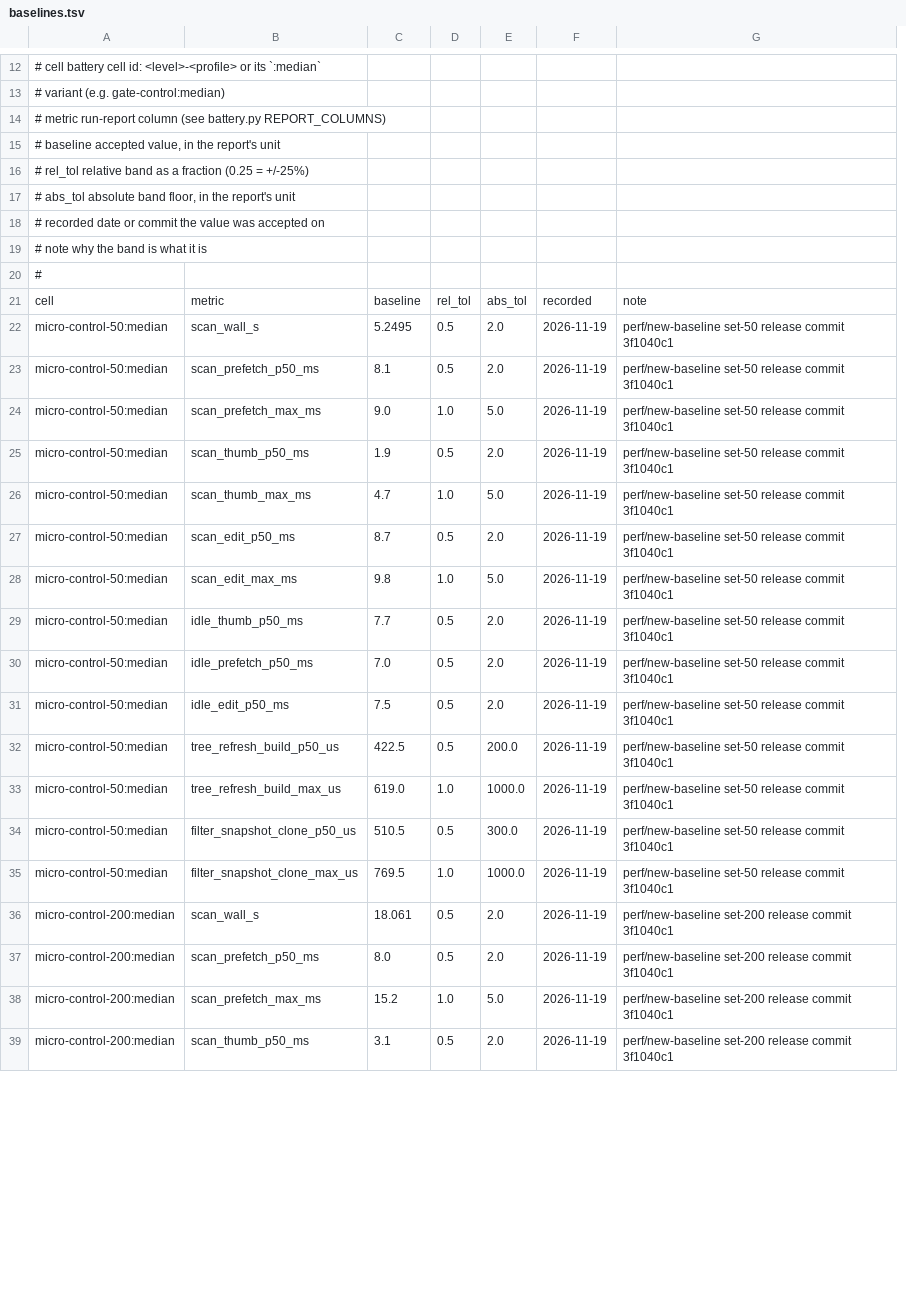
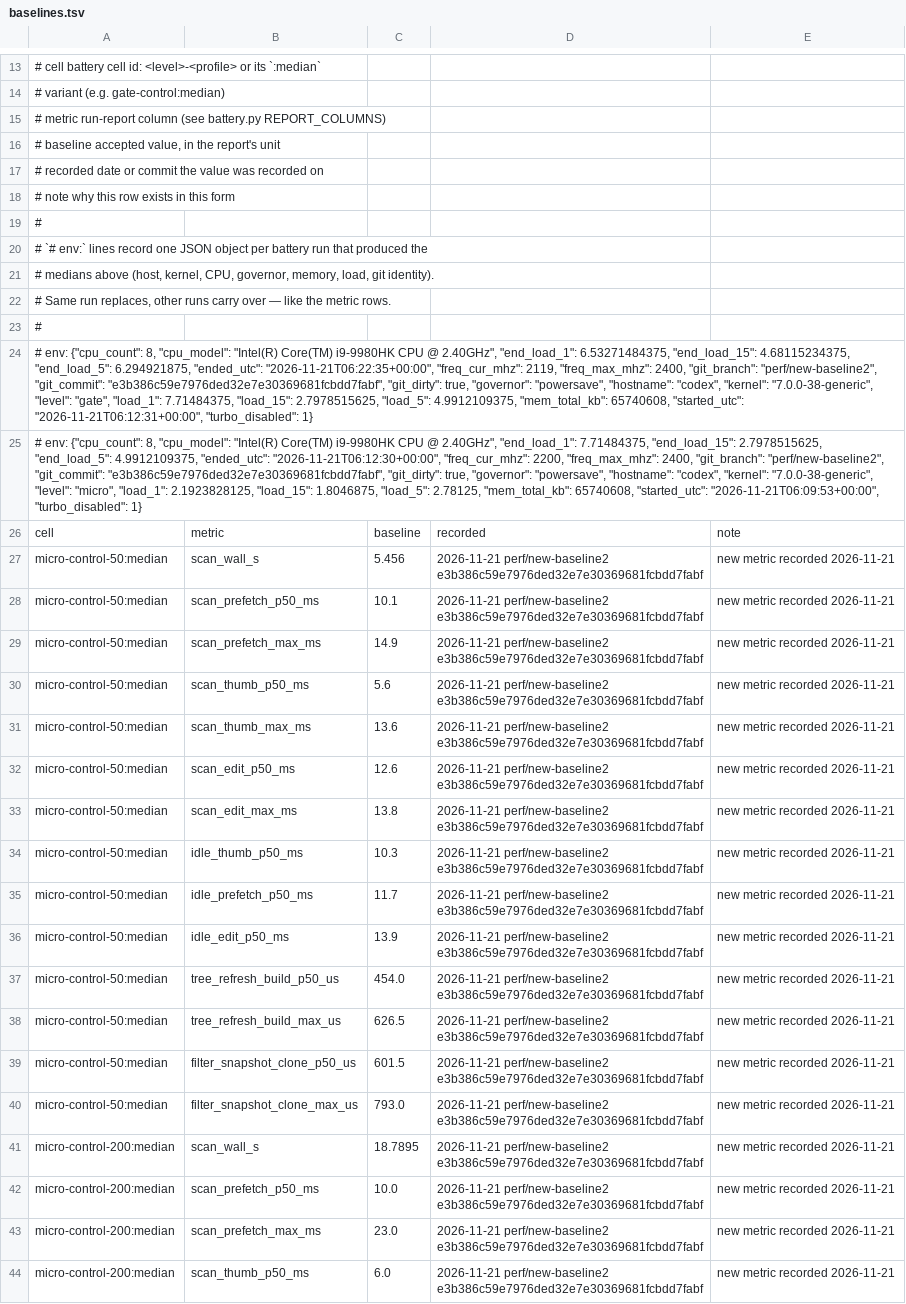
Before and after one commit to codesam88/picasu, a TSV file: utils/bench/baselines.tsv, drawn as a sheet; only a part is shown, gaps mark what is left out; removed rows and columns are numbered as before the commit, all else as after; the diff covers the shown part only; the diff names each change by its address in the sheet, - before the commit and + after, or states it on an @@ line.

Commit message:
perf(bench): record micro+gate baselines on origin/main
Rebuild the release binary from origin/main (e3b386c5) and run the
micro and gate batteries with the scenario-based harness.

- 90 gated metrics across 8 cells recorded from the 2026-11-21 run.
- The host was shared and loaded: 1/5/15 min load average 2.2/2.8/1.8
  at micro start and 7.7/5.0/2.8 at gate start. The baselines record
  that run, they are not a quiet-host measurement.
- Idle medians on the non-control gate runs are about 40% lower than
  the previous fix/album-concurrency recording; micro scan thumbnail
  latencies are roughly double. All values are recorded as measured.
- The worktree was dirty only in the bench harness and baseline files;
  the backend tree matched e3b386c5.

Notes start fresh instead of carrying the earlier branch rationale.

```diff
--- a/utils/bench/baselines.tsv
+++ b/utils/bench/baselines.tsv
-column D, rows 21-39: rel_tol | 0.5 | 0.5 | 1.0 | 0.5 | 1.0 | 0.5 | 1.0 | 0.5 | 0.5 | 0.5 | 0.5 | 1.0 | 0.5 | 1.0 | 0.5 | 0.5 | 1.0 | 0.5
-column E, rows 21-39: abs_tol | 2.0 | 2.0 | 5.0 | 2.0 | 5.0 | 2.0 | 5.0 | 2.0 | 2.0 | 2.0 | 200.0 | 1000.0 | 300.0 | 1000.0 | 2.0 | 2.0 | 5.0 | 2.0
-column F, rows 21-39: recorded | 2026-11-19 | 2026-11-19 | 2026-11-19 | 2026-11-19 | 2026-11-19 | 2026-11-19 | 2026-11-19 | 2026-11-19 | 2026-11-19 | 2026-11-19 | 2026-11-19 | 2026-11-19 | 2026-11-19 | 2026-11-19 | 2026-11-19 | 2026-11-19 | 2026-11-19 | 2026-11-19
-column G, rows 21-39: note | perf/new-baseline set-50 release commit 3f1040c1 | perf/new-baseline set-50 release commit 3f1040c1 | perf/new-baseline set-50 release commit 3f1040c1 | perf/new-baseline set-50 release commit 3f1040c1 | perf/new-baseline set-50 release commit 3f1040c1 | perf/new-baseline set-50 release commit 3f1040c1 | perf/new-baseline set-50 release commit 3f1040c1 | perf/new-baseline set-50 release commit 3f1040c1 | perf/new-baseline set-50 release commit 3f1040c1 | perf/new-baseline set-50 release commit 3f1040c1 | perf/new-baseline set-50 release commit 3f1040c1 | perf/new-baseline set-50 release commit 3f1040c1 | perf/new-baseline set-50 release commit 3f1040c1 | perf/new-baseline set-50 release commit 3f1040c1 | perf/new-baseline set-200 release commit 3f1040c1 | perf/new-baseline set-200 release commit 3f1040c1 | perf/new-baseline set-200 release commit 3f1040c1 | perf/new-baseline set-200 release commit 3f1040c1
+column D, rows 26-44: recorded | 2026-11-21 perf/new-baseline2 e3b386c59e7976ded32e7e30369681fcbdd7fabf | 2026-11-21 perf/new-baseline2 e3b386c59e7976ded32e7e30369681fcbdd7fabf | 2026-11-21 perf/new-baseline2 e3b386c59e7976ded32e7e30369681fcbdd7fabf | 2026-11-21 perf/new-baseline2 e3b386c59e7976ded32e7e30369681fcbdd7fabf | 2026-11-21 perf/new-baseline2 e3b386c59e7976ded32e7e30369681fcbdd7fabf | 2026-11-21 perf/new-baseline2 e3b386c59e7976ded32e7e30369681fcbdd7fabf | 2026-11-21 perf/new-baseline2 e3b386c59e7976ded32e7e30369681fcbdd7fabf | 2026-11-21 perf/new-baseline2 e3b386c59e7976ded32e7e30369681fcbdd7fabf | 2026-11-21 perf/new-baseline2 e3b386c59e7976ded32e7e30369681fcbdd7fabf | 2026-11-21 perf/new-baseline2 e3b386c59e7976ded32e7e30369681fcbdd7fabf | 2026-11-21 perf/new-baseline2 e3b386c59e7976ded32e7e30369681fcbdd7fabf | 2026-11-21 perf/new-baseline2 e3b386c59e7976ded32e7e30369681fcbdd7fabf | 2026-11-21 perf/new-baseline2 e3b386c59e7976ded32e7e30369681fcbdd7fabf | 2026-11-21 perf/new-baseline2 e3b386c59e7976ded32e7e30369681fcbdd7fabf | 2026-11-21 perf/new-baseline2 e3b386c59e7976ded32e7e30369681fcbdd7fabf | 2026-11-21 perf/new-baseline2 e3b386c59e7976ded32e7e30369681fcbdd7fabf | 2026-11-21 perf/new-baseline2 e3b386c59e7976ded32e7e30369681fcbdd7fabf | 2026-11-21 perf/new-baseline2 e3b386c59e7976ded32e7e30369681fcbdd7fabf
+column E, rows 26-44: note | new metric recorded 2026-11-21 | new metric recorded 2026-11-21 | new metric recorded 2026-11-21 | new metric recorded 2026-11-21 | new metric recorded 2026-11-21 | new metric recorded 2026-11-21 | new metric recorded 2026-11-21 | new metric recorded 2026-11-21 | new metric recorded 2026-11-21 | new metric recorded 2026-11-21 | new metric recorded 2026-11-21 | new metric recorded 2026-11-21 | new metric recorded 2026-11-21 | new metric recorded 2026-11-21 | new metric recorded 2026-11-21 | new metric recorded 2026-11-21 | new metric recorded 2026-11-21 | new metric recorded 2026-11-21
-A17: # rel_tol relative band as a fraction (0.25 = +/-25%)
+A17: # recorded date or commit the value was recorded on
-A18: # abs_tol absolute band floor, in the report's unit
+A18: # note why this row exists in this form
-row 18: # recorded date or commit the value was accepted on
-row 19: # note why the band is what it is
+row 20: # `# env:` lines record one JSON object per battery run that produced the
+row 21: # medians above (host, kernel, CPU, governor, memory, load, git identity).
+row 22: # Same run replaces, other runs carry over — like the metric rows.
+row 23: #
+row 24: # env: {"cpu_count": 8, "cpu_model": "Intel(R) Core(TM) i9-9980HK CPU @ 2.40GHz", "end_load_1": 6.53271484375, "end_load_15": 4.68115234375, "end_load_5": 6.294921875, "ended_utc": "2026-11-21T06:22:35+00:00", "freq_cur_mhz": 2119, "freq_max_mhz": 2400, "git_branch": "perf/new-baseline2", "git_commit": "e3b386c59e7976ded32e7e30369681fcbdd7fabf", "git_dirty": true, "governor": "powersave", "hostname": "codex", "kernel": "7.0.0-38-generic", "level": "gate", "load_1": 7.71484375, "load_15": 2.7978515625, "load_5": 4.9912109375, "mem_total_kb": 65740608, "started_utc": "2026-11-21T06:12:31+00:00", "turbo_disabled": 1}
+row 25: # env: {"cpu_count": 8, "cpu_model": "Intel(R) Core(TM) i9-9980HK CPU @ 2.40GHz", "end_load_1": 7.71484375, "end_load_15": 2.7978515625, "end_load_5": 4.9912109375, "ended_utc": "2026-11-21T06:12:30+00:00", "freq_cur_mhz": 2200, "freq_max_mhz": 2400, "git_branch": "perf/new-baseline2", "git_commit": "e3b386c59e7976ded32e7e30369681fcbdd7fabf", "git_dirty": true, "governor": "powersave", "hostname": "codex", "kernel": "7.0.0-38-generic", "level": "micro", "load_1": 2.1923828125, "load_15": 1.8046875, "load_5": 2.78125, "mem_total_kb": 65740608, "started_utc": "2026-11-21T06:09:53+00:00", "turbo_disabled": 1}
-C27: 5.2495
+C27: 5.456
-C28: 8.1
+C28: 10.1
-C29: 9.0
+C29: 14.9
-C30: 1.9
+C30: 5.6
-C31: 4.7
+C31: 13.6
-C32: 8.7
+C32: 12.6
-C33: 9.8
+C33: 13.8
-C34: 7.7
+C34: 10.3
-C35: 7.0
+C35: 11.7
-C36: 7.5
+C36: 13.9
-C37: 422.5
+C37: 454.0
-C38: 619.0
+C38: 626.5
-C39: 510.5
+C39: 601.5
-C40: 769.5
+C40: 793.0
-C41: 18.061
+C41: 18.7895
-C42: 8.0
+C42: 10.0
-C43: 15.2
+C43: 23.0
-C44: 3.1
+C44: 6.0
```
Also changed, not shown: 4 added rows, 3 removed rows and 70 edited cells elsewhere in this file, 10 other files.
